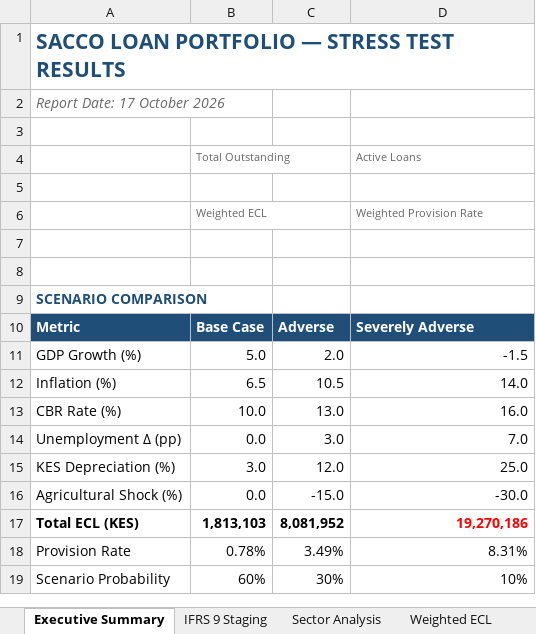
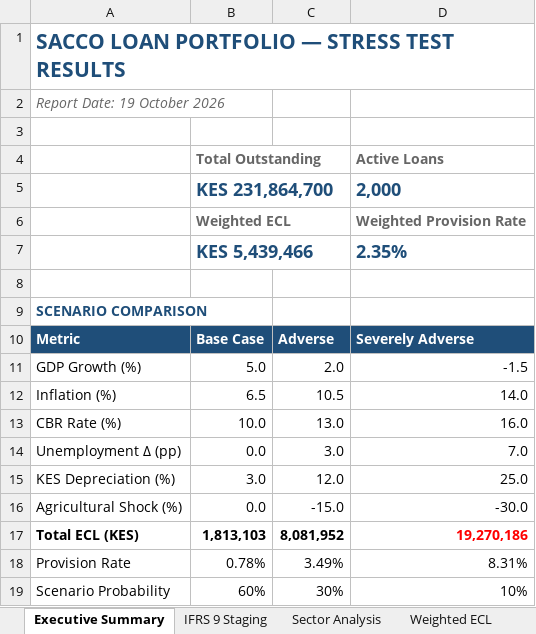
Before and after one commit to alvenyuka/SACCO-Stress-Test, an Excel workbook: output/sacco_stress_test_report.xlsx, sheet Executive Summary, drawn as a sheet; values as stored, in another font and other column widths than the file's, no borders; the diff names each change by its address in the sheet, - before the commit and + after, or states it on an @@ line.

Commit message:
Simplify the engine: remove unused code, split each scenario into small steps, name every constant, write the Excel KPI values; results unchanged

```diff
--- a/output/sacco_stress_test_report.xlsx (sheet Executive Summary)
+++ b/output/sacco_stress_test_report.xlsx (sheet Executive Summary)
-A2: Report Date: 17 October 2026
+A2: Report Date: 19 October 2026
-B4 bold: off
+B4 bold: on, text size: larger
-D4 bold: off
+D4 bold: on, text size: larger
-row 5: (empty)
+row 5:  | KES 231,864,700 |  | 2,000
-B6 bold: off
+B6 bold: on, text size: larger
-D6 bold: off
+D6 bold: on, text size: larger
-row 7: (empty)
+row 7:  | KES 5,439,466 |  | 2.35%
```
Also changed, not shown: 3 other files.
